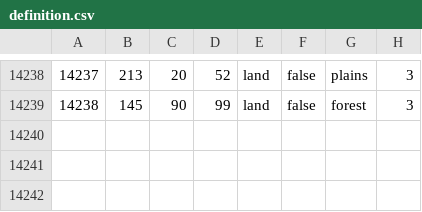
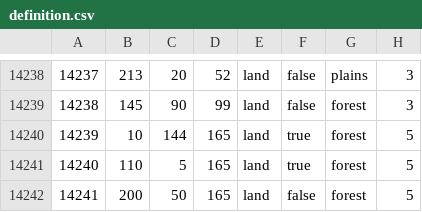
Before and after one commit to hkopt3445/Der-Bruderkrieg-Official-Github, a CSV file: map/definition.csv, drawn as a sheet; only a part is shown, gaps mark what is left out.

```diff
--- a/map/definition.csv
+++ b/map/definition.csv
@@ -14239 +14239,4 @@
 14238;145;90;99;land;false;forest;3
+14239;10;144;165;land;true;forest;5
+14240;110;5;165;land;true;forest;5
+14241;200;50;165;land;false;forest;5
```
Also changed, not shown: 1 other file.
